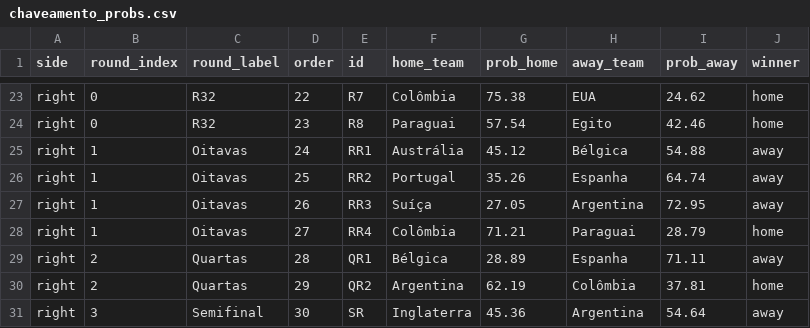
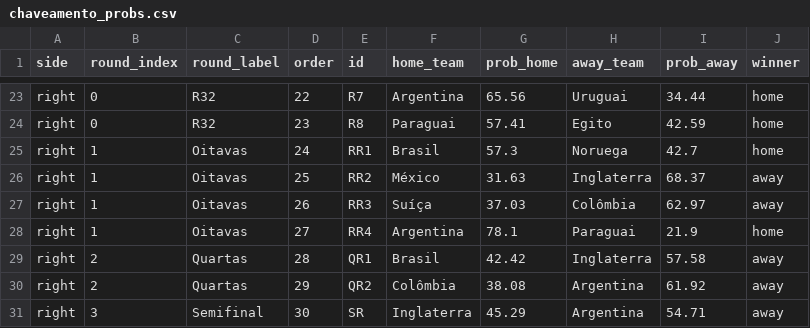
Before and after one commit to jptakeo/WorldCup2026, a CSV file: data/chaveamento_probs.csv, drawn as a sheet; only a part is shown, gaps mark what is left out; the diff covers the shown part only; the diff names each change by its address in the sheet, - before the commit and + after, or states it on an @@ line.

```diff
--- a/data/chaveamento_probs.csv
+++ b/data/chaveamento_probs.csv
-F23 (home_team): Colômbia
+F23 (home_team): Argentina
-G23 (prob_home): 75.38
+G23 (prob_home): 65.56
-H23 (away_team): EUA
+H23 (away_team): Uruguai
-I23 (prob_away): 24.62
+I23 (prob_away): 34.44
-G24 (prob_home): 57.54
+G24 (prob_home): 57.41
-I24 (prob_away): 42.46
+I24 (prob_away): 42.59
-F25 (home_team): Austrália
+F25 (home_team): Brasil
-G25 (prob_home): 45.12
+G25 (prob_home): 57.3
-H25 (away_team): Bélgica
+H25 (away_team): Noruega
-I25 (prob_away): 54.88
+I25 (prob_away): 42.7
-J25 (winner): away
+J25 (winner): home
-F26 (home_team): Portugal
+F26 (home_team): México
-G26 (prob_home): 35.26
+G26 (prob_home): 31.63
-H26 (away_team): Espanha
+H26 (away_team): Inglaterra
-I26 (prob_away): 64.74
+I26 (prob_away): 68.37
-G27 (prob_home): 27.05
+G27 (prob_home): 37.03
-H27 (away_team): Argentina
+H27 (away_team): Colômbia
-I27 (prob_away): 72.95
+I27 (prob_away): 62.97
-F28 (home_team): Colômbia
+F28 (home_team): Argentina
-G28 (prob_home): 71.21
+G28 (prob_home): 78.1
-I28 (prob_away): 28.79
+I28 (prob_away): 21.9
-F29 (home_team): Bélgica
+F29 (home_team): Brasil
-G29 (prob_home): 28.89
+G29 (prob_home): 42.42
-H29 (away_team): Espanha
+H29 (away_team): Inglaterra
-I29 (prob_away): 71.11
+I29 (prob_away): 57.58
-F30 (home_team): Argentina
+F30 (home_team): Colômbia
-G30 (prob_home): 62.19
+G30 (prob_home): 38.08
-H30 (away_team): Colômbia
+H30 (away_team): Argentina
-I30 (prob_away): 37.81
+I30 (prob_away): 61.92
-J30 (winner): home
+J30 (winner): away
-G31 (prob_home): 45.36
+G31 (prob_home): 45.29
-I31 (prob_away): 54.64
+I31 (prob_away): 54.71
```
Also changed, not shown: 64 edited cells elsewhere in this file, docs/csv/previsoes/chaveamento_probs.csv, 1 other file.
